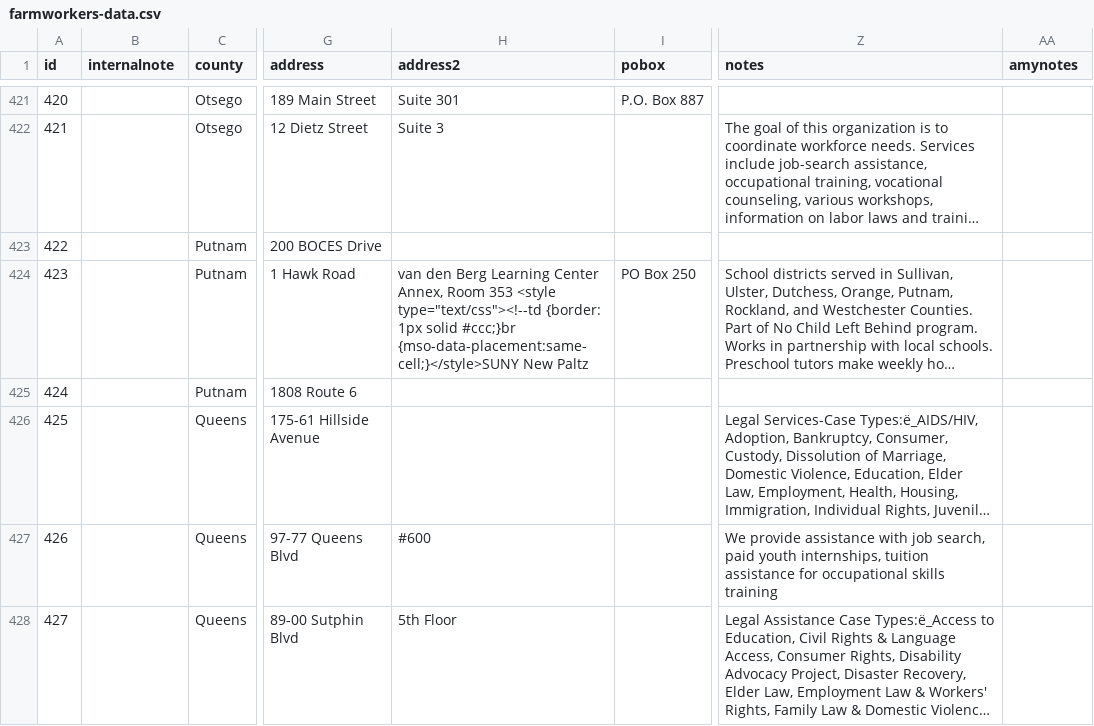
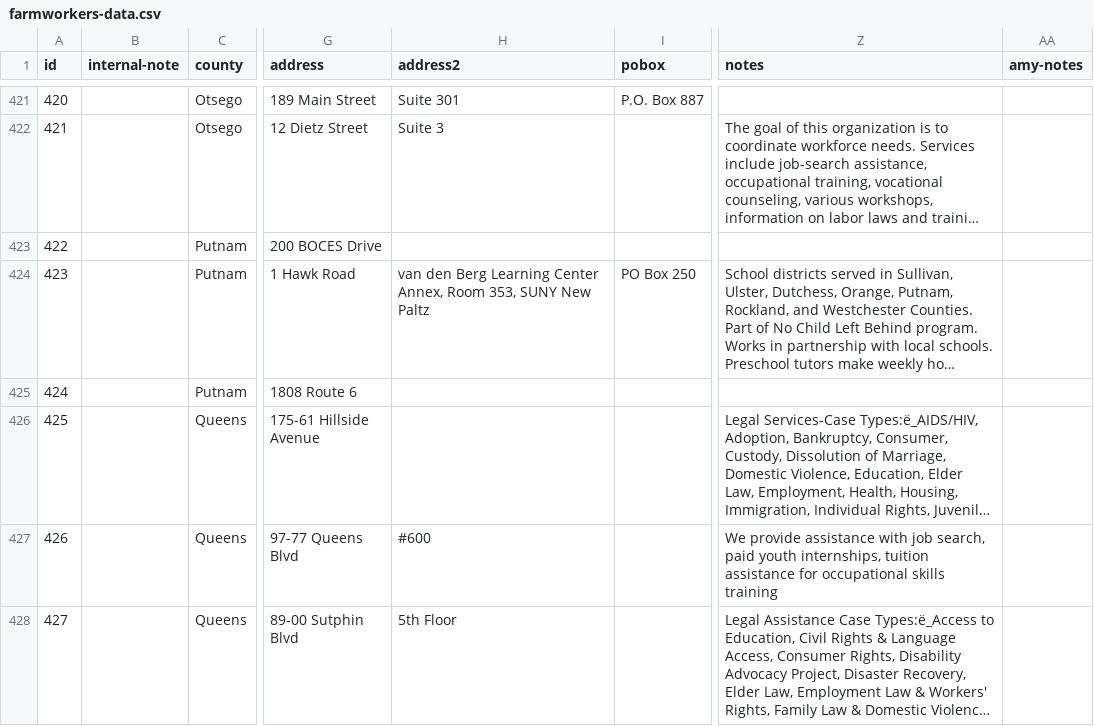
Before and after one commit to cornell-farmworker/farmworker-services, a CSV file: farmworkers-data.csv, drawn as a sheet; only a part is shown, gaps mark what is left out; long unchanged cells end in …; the diff covers the shown part only; the diff names each change by its address in the sheet, - before the commit and + after, or states it on an @@ line.

Commit message:
removed mso styles

```diff
--- a/farmworkers-data.csv
+++ b/farmworkers-data.csv
-B1: internalnote
+B1: internal-note
-AA1: amynotes
+AA1: amy-notes
-H424 (address2): …Annex, Room 353 <style type="text/css"><!--td {border: 1px solid #ccc;}br {mso-data-placement:same-cell;}</style>SUNY New Paltz
+H424 (address2): …Annex, Room 353, SUNY New Paltz
```
Also changed, not shown: 3 edited cells elsewhere in this file.
